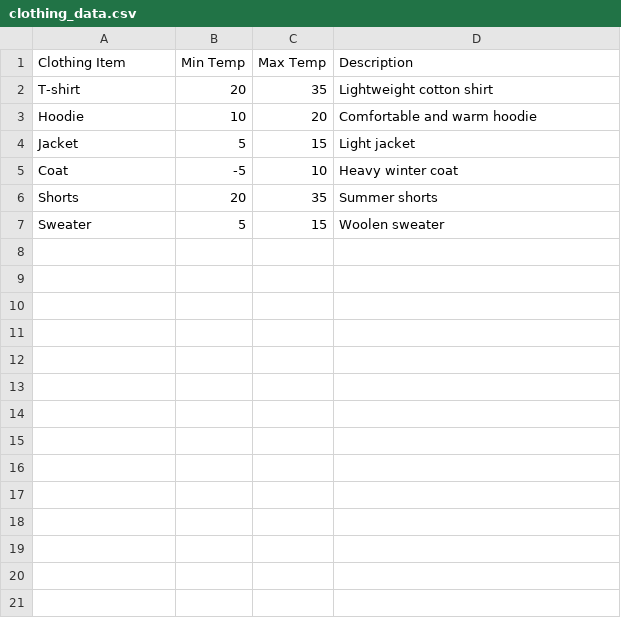
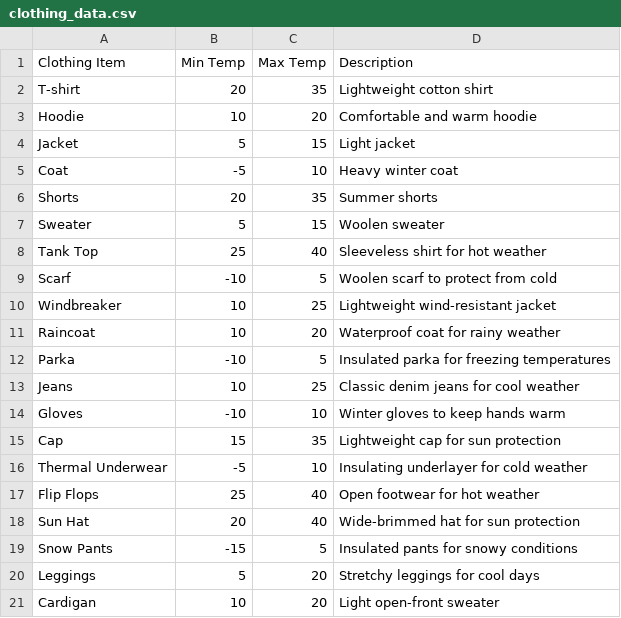
Before and after one commit to nelson-david/weather-man-api, a CSV file: clothing_data.csv, drawn as a sheet.

Commit message:
Added more clothing dataset

```diff
--- a/clothing_data.csv
+++ b/clothing_data.csv
@@ -7 +7,15 @@ Shorts,20,35,Summer shorts
 Sweater,5,15,Woolen sweater
+Tank Top,25,40,Sleeveless shirt for hot weather
+Scarf,-10,5,Woolen scarf to protect from cold
+Windbreaker,10,25,Lightweight wind-resistant jacket
+Raincoat,10,20,Waterproof coat for rainy weather
+Parka,-10,5,Insulated parka for freezing temperatures
+Jeans,10,25,Classic denim jeans for cool weather
+Gloves,-10,10,Winter gloves to keep hands warm
+Cap,15,35,Lightweight cap for sun protection
+Thermal Underwear,-5,10,Insulating underlayer for cold weather
+Flip Flops,25,40,Open footwear for hot weather
+Sun Hat,20,40,Wide-brimmed hat for sun protection
+Snow Pants,-15,5,Insulated pants for snowy conditions
+Leggings,5,20,Stretchy leggings for cool days
+Cardigan,10,20,Light open-front sweater
```
Also changed, not shown: 1 other file.
